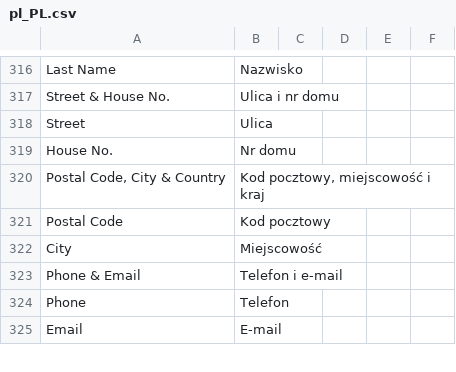
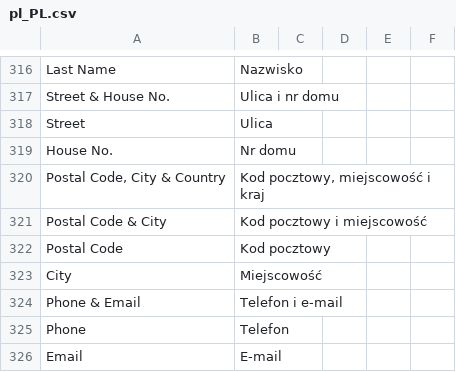
Before and after one commit to DHL-eCommerce-Poland/Magento-2, a CSV file: i18n/pl_PL.csv, drawn as a sheet; only a part is shown, gaps mark what is left out; the diff names each change by its address in the sheet, - before the commit and + after, or states it on an @@ line.

```diff
--- a/i18n/pl_PL.csv
+++ b/i18n/pl_PL.csv
+row 321: Postal Code & City | Kod pocztowy i miejscowość
```
Also changed, not shown: i18n/en_US.csv, 11 other files.
